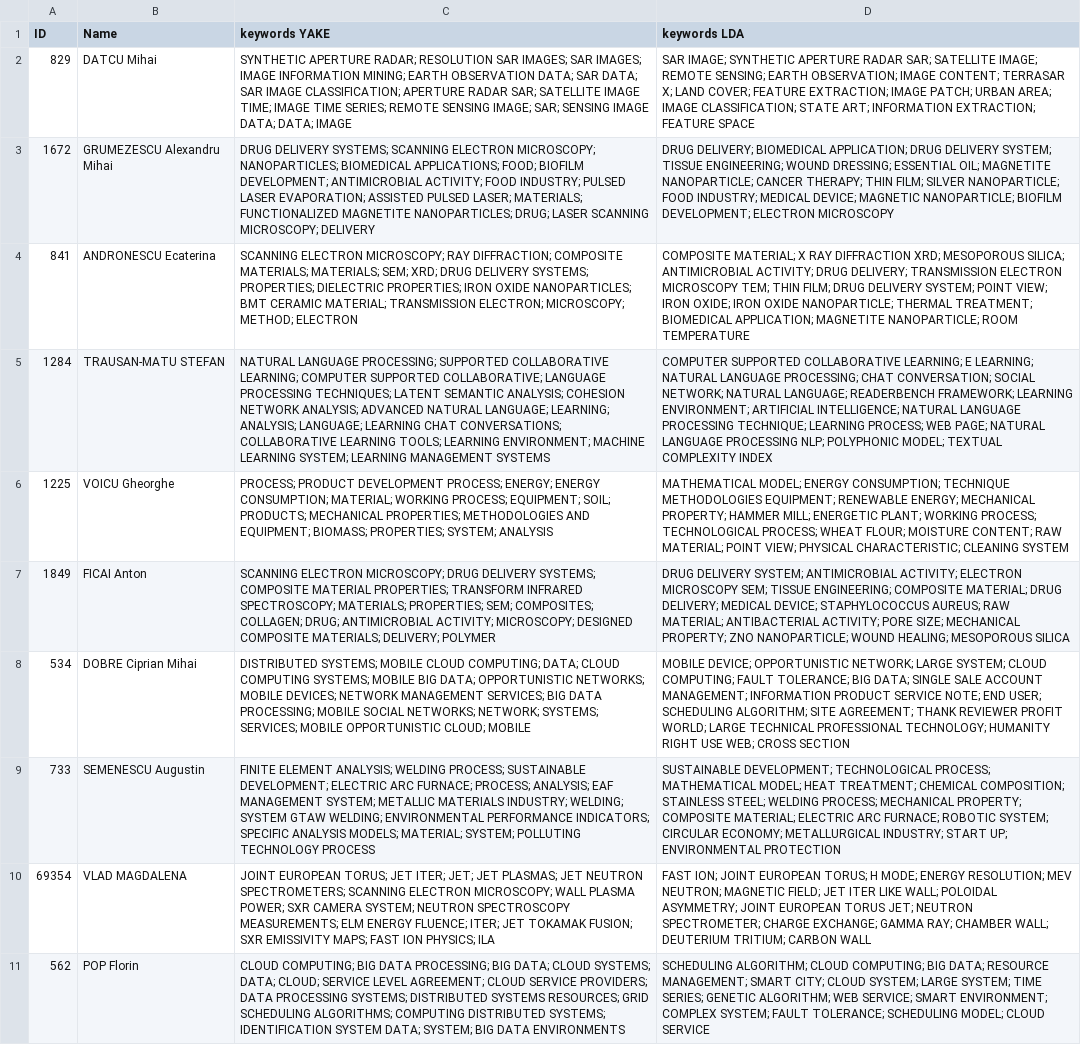
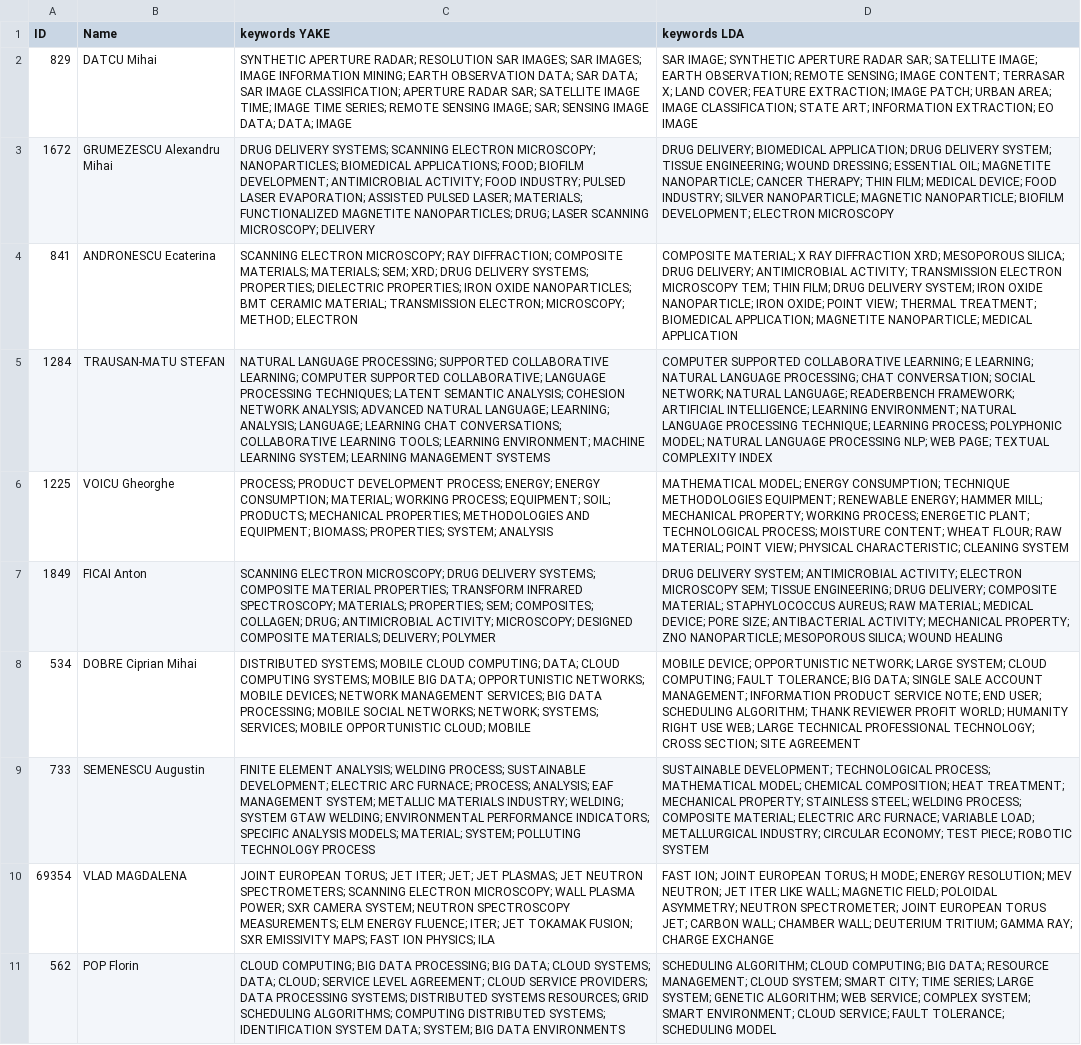
Before and after one commit to AnaNastase/licenta, a CSV file: results/top_20_authors.csv, drawn as a sheet; only a part is shown; the diff covers the shown part only; the diff names each change by its address in the sheet, - before the commit and + after, or states it on an @@ line.

```diff
--- a/results/top_20_authors.csv
+++ b/results/top_20_authors.csv
-D2 (keywords LDA): …SATELLITE IMAGE; REMOTE SENSING; EARTH OBSERVATION; IMAGE CONTENT; TERRASAR X; LAND COVER; FEATURE EXTRACTION; IMAGE PATCH; URBAN AREA; IMAGE CLASSIFICATION; STATE ART; INFORMATION EXTRACTION; FEATURE SPACE
+D2 (keywords LDA): …SATELLITE IMAGE; EARTH OBSERVATION; REMOTE SENSING; IMAGE CONTENT; TERRASAR X; LAND COVER; FEATURE EXTRACTION; IMAGE PATCH; URBAN AREA; IMAGE CLASSIFICATION; STATE ART; INFORMATION EXTRACTION; EO IMAGE
-D3 (keywords LDA): …THIN FILM; SILVER NANOPARTICLE; FOOD INDUSTRY; MEDICAL DEVICE; MAGNETIC NANOPARTICLE;…
+D3 (keywords LDA): …THIN FILM; MEDICAL DEVICE; FOOD INDUSTRY; SILVER NANOPARTICLE; MAGNETIC NANOPARTICLE;…
-D4 (keywords LDA): …MESOPOROUS SILICA; ANTIMICROBIAL ACTIVITY; DRUG DELIVERY; TRANSMISSION ELECTRON MICROSCOPY TEM; THIN FILM; DRUG DELIVERY SYSTEM; POINT VIEW; IRON OXIDE; IRON OXIDE NANOPARTICLE; THERMAL TREATMENT; BIOMEDICAL APPLICATION; MAGNETITE NANOPARTICLE; ROOM TEMPERATURE
+D4 (keywords LDA): …MESOPOROUS SILICA; DRUG DELIVERY; ANTIMICROBIAL ACTIVITY; TRANSMISSION ELECTRON MICROSCOPY TEM; THIN FILM; DRUG DELIVERY SYSTEM; IRON OXIDE NANOPARTICLE; IRON OXIDE; POINT VIEW; THERMAL TREATMENT; BIOMEDICAL APPLICATION; MAGNETITE NANOPARTICLE; MEDICAL APPLICATION
-D5 (keywords LDA): …READERBENCH FRAMEWORK; LEARNING ENVIRONMENT; ARTIFICIAL INTELLIGENCE; NATURAL LANGUAGE PROCESSING TECHNIQUE; LEARNING PROCESS; WEB PAGE; NATURAL LANGUAGE PROCESSING NLP; POLYPHONIC MODEL; TEXTUAL COMPLEXITY…
+D5 (keywords LDA): …READERBENCH FRAMEWORK; ARTIFICIAL INTELLIGENCE; LEARNING ENVIRONMENT; NATURAL LANGUAGE PROCESSING TECHNIQUE; LEARNING PROCESS; POLYPHONIC MODEL; NATURAL LANGUAGE PROCESSING NLP; WEB PAGE; TEXTUAL COMPLEXITY…
-D6 (keywords LDA): …RENEWABLE ENERGY; MECHANICAL PROPERTY; HAMMER MILL; ENERGETIC PLANT; WORKING PROCESS; TECHNOLOGICAL PROCESS; WHEAT FLOUR; MOISTURE CONTENT; RAW MATERIAL;…
+D6 (keywords LDA): …RENEWABLE ENERGY; HAMMER MILL; MECHANICAL PROPERTY; WORKING PROCESS; ENERGETIC PLANT; TECHNOLOGICAL PROCESS; MOISTURE CONTENT; WHEAT FLOUR; RAW MATERIAL;…
-D7 (keywords LDA): …TISSUE ENGINEERING; COMPOSITE MATERIAL; DRUG DELIVERY; MEDICAL DEVICE; STAPHYLOCOCCUS AUREUS; RAW MATERIAL; ANTIBACTERIAL ACTIVITY; PORE SIZE; MECHANICAL PROPERTY; ZNO NANOPARTICLE; WOUND HEALING; MESOPOROUS SILICA
+D7 (keywords LDA): …TISSUE ENGINEERING; DRUG DELIVERY; COMPOSITE MATERIAL; STAPHYLOCOCCUS AUREUS; RAW MATERIAL; MEDICAL DEVICE; PORE SIZE; ANTIBACTERIAL ACTIVITY; MECHANICAL PROPERTY; ZNO NANOPARTICLE; MESOPOROUS SILICA; WOUND HEALING
-D8 (keywords LDA): …SCHEDULING ALGORITHM; SITE AGREEMENT; THANK REVIEWER PROFIT WORLD; LARGE TECHNICAL PROFESSIONAL TECHNOLOGY; HUMANITY RIGHT USE WEB; CROSS SECTION
+D8 (keywords LDA): …SCHEDULING ALGORITHM; THANK REVIEWER PROFIT WORLD; HUMANITY RIGHT USE WEB; LARGE TECHNICAL PROFESSIONAL TECHNOLOGY; CROSS SECTION; SITE AGREEMENT
-D9 (keywords LDA): …MATHEMATICAL MODEL; HEAT TREATMENT; CHEMICAL COMPOSITION; STAINLESS STEEL; WELDING PROCESS; MECHANICAL PROPERTY; COMPOSITE MATERIAL; ELECTRIC ARC FURNACE; ROBOTIC SYSTEM; CIRCULAR ECONOMY; METALLURGICAL INDUSTRY; START UP; ENVIRONMENTAL PROTECTION
+D9 (keywords LDA): …MATHEMATICAL MODEL; CHEMICAL COMPOSITION; HEAT TREATMENT; MECHANICAL PROPERTY; STAINLESS STEEL; WELDING PROCESS; COMPOSITE MATERIAL; ELECTRIC ARC FURNACE; VARIABLE LOAD; METALLURGICAL INDUSTRY; CIRCULAR ECONOMY; TEST PIECE; ROBOTIC SYSTEM
-D10 (keywords LDA): …MEV NEUTRON; MAGNETIC FIELD; JET ITER LIKE WALL; POLOIDAL ASYMMETRY; JOINT EUROPEAN TORUS JET; NEUTRON SPECTROMETER; CHARGE EXCHANGE; GAMMA RAY; CHAMBER WALL; DEUTERIUM TRITIUM; CARBON WALL
+D10 (keywords LDA): …MEV NEUTRON; JET ITER LIKE WALL; MAGNETIC FIELD; POLOIDAL ASYMMETRY; NEUTRON SPECTROMETER; JOINT EUROPEAN TORUS JET; CARBON WALL; CHAMBER WALL; DEUTERIUM TRITIUM; GAMMA RAY; CHARGE EXCHANGE
-D11 (keywords LDA): …RESOURCE MANAGEMENT; SMART CITY; CLOUD SYSTEM; LARGE SYSTEM; TIME SERIES; GENETIC ALGORITHM; WEB SERVICE; SMART ENVIRONMENT; COMPLEX SYSTEM; FAULT TOLERANCE; SCHEDULING MODEL; CLOUD SERVICE
+D11 (keywords LDA): …RESOURCE MANAGEMENT; CLOUD SYSTEM; SMART CITY; TIME SERIES; LARGE SYSTEM; GENETIC ALGORITHM; WEB SERVICE; COMPLEX SYSTEM; SMART ENVIRONMENT; CLOUD SERVICE; FAULT TOLERANCE; SCHEDULING MODEL
```
Also changed, not shown: 10 edited cells elsewhere in this file, 10 other files.
